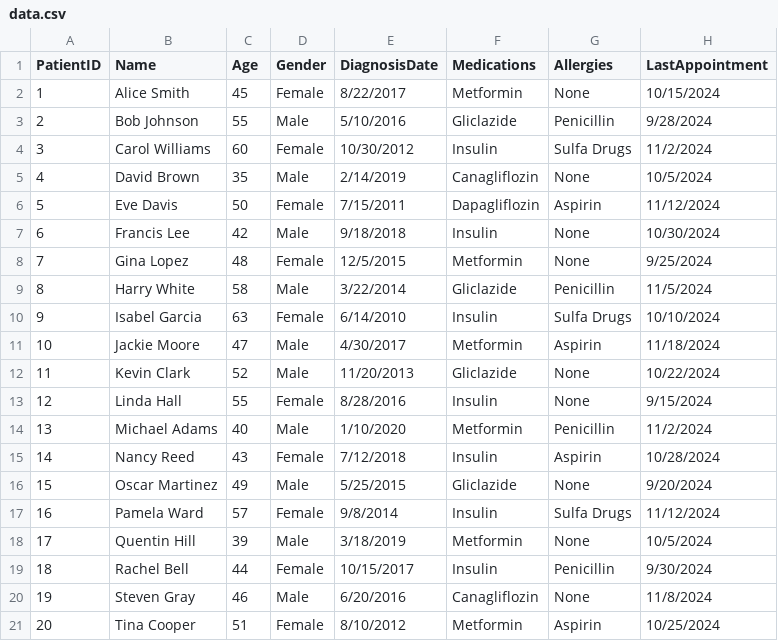
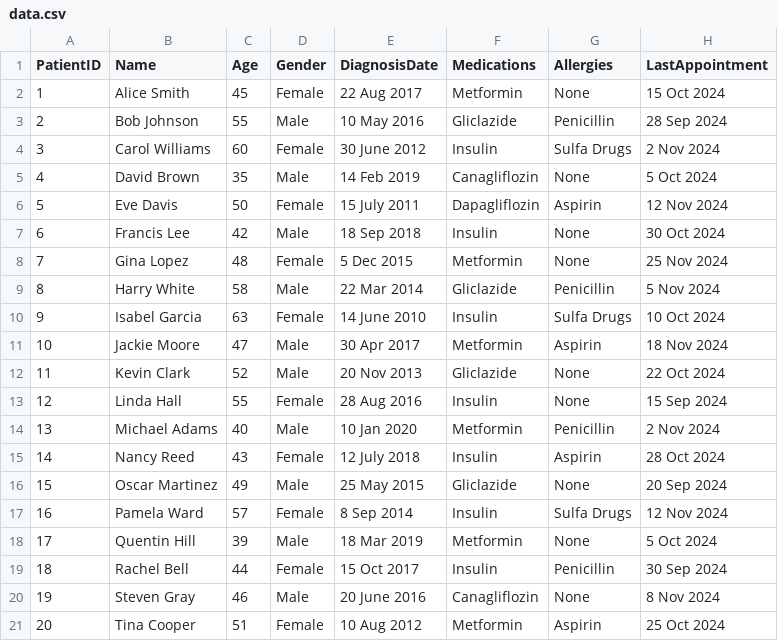
Before and after one commit to SaumyaDabhi/Advancing-Health-Equity, a CSV file: data/data.csv, drawn as a sheet.

Commit message:
Update data.csv

```diff
--- a/data/data.csv
+++ b/data/data.csv
@@ -1,21 +1,21 @@
 PatientID,Name,Age,Gender,DiagnosisDate,Medications,Allergies,LastAppointment
-1,Alice Smith,45,Female,8/22/2017,Metformin,None,10/15/2024
-2,Bob Johnson,55,Male,5/10/2016,Gliclazide,Penicillin,9/28/2024
-3,Carol Williams,60,Female,10/30/2012,Insulin,Sulfa Drugs,11/2/2024
-4,David Brown,35,Male,2/14/2019,Canagliflozin,None,10/5/2024
-5,Eve Davis,50,Female,7/15/2011,Dapagliflozin,Aspirin,11/12/2024
-6,Francis Lee,42,Male,9/18/2018,Insulin,None,10/30/2024
-7,Gina Lopez,48,Female,12/5/2015,Metformin,None,9/25/2024
-8,Harry White,58,Male,3/22/2014,Gliclazide,Penicillin,11/5/2024
-9,Isabel Garcia,63,Female,6/14/2010,Insulin,Sulfa Drugs,10/10/2024
-10,Jackie Moore,47,Male,4/30/2017,Metformin,Aspirin,11/18/2024
-11,Kevin Clark,52,Male,11/20/2013,Gliclazide,None,10/22/2024
-12,Linda Hall,55,Female,8/28/2016,Insulin,None,9/15/2024
-13,Michael Adams,40,Male,1/10/2020,Metformin,Penicillin,11/2/2024
-14,Nancy Reed,43,Female,7/12/2018,Insulin,Aspirin,10/28/2024
-15,Oscar Martinez,49,Male,5/25/2015,Gliclazide,None,9/20/2024
-16,Pamela Ward,57,Female,9/8/2014,Insulin,Sulfa Drugs,11/12/2024
-17,Quentin Hill,39,Male,3/18/2019,Metformin,None,10/5/2024
-18,Rachel Bell,44,Female,10/15/2017,Insulin,Penicillin,9/30/2024
-19,Steven Gray,46,Male,6/20/2016,Canagliflozin,None,11/8/2024
-20,Tina Cooper,51,Female,8/10/2012,Metformin,Aspirin,10/25/2024
+1,Alice Smith,45,Female,22 Aug 2017,Metformin,None,15 Oct 2024
+2,Bob Johnson,55,Male,10 May 2016,Gliclazide,Penicillin,28 Sep 2024
+3,Carol Williams,60,Female,30 June 2012,Insulin,Sulfa Drugs,2 Nov 2024
+4,David Brown,35,Male,14 Feb 2019,Canagliflozin,None,5 Oct 2024
+5,Eve Davis,50,Female,15 July 2011,Dapagliflozin,Aspirin,12 Nov 2024
+6,Francis Lee,42,Male,18 Sep 2018,Insulin,None,30 Oct 2024
+7,Gina Lopez,48,Female,5 Dec 2015,Metformin,None,25 Nov 2024
+8,Harry White,58,Male,22 Mar 2014,Gliclazide,Penicillin,5 Nov 2024
+9,Isabel Garcia,63,Female,14 June 2010,Insulin,Sulfa Drugs,10 Oct 2024
+10,Jackie Moore,47,Male,30 Apr 2017,Metformin,Aspirin,18 Nov 2024
+11,Kevin Clark,52,Male,20 Nov 2013,Gliclazide,None,22 Oct 2024
+12,Linda Hall,55,Female,28 Aug 2016,Insulin,None,15 Sep 2024
+13,Michael Adams,40,Male,10 Jan 2020,Metformin,Penicillin,2 Nov 2024
+14,Nancy Reed,43,Female,12 July 2018,Insulin,Aspirin,28 Oct 2024
+15,Oscar Martinez,49,Male,25 May 2015,Gliclazide,None,20 Sep 2024
+16,Pamela Ward,57,Female,8 Sep 2014,Insulin,Sulfa Drugs,12 Nov 2024
+17,Quentin Hill,39,Male,18 Mar 2019,Metformin,None,5 Oct 2024
+18,Rachel Bell,44,Female,15 Oct 2017,Insulin,Penicillin,30 Sep 2024
+19,Steven Gray,46,Male,20 June 2016,Canagliflozin,None,8 Nov 2024
+20,Tina Cooper,51,Female,10 Aug 2012,Metformin,Aspirin,25 Oct 2024
```
